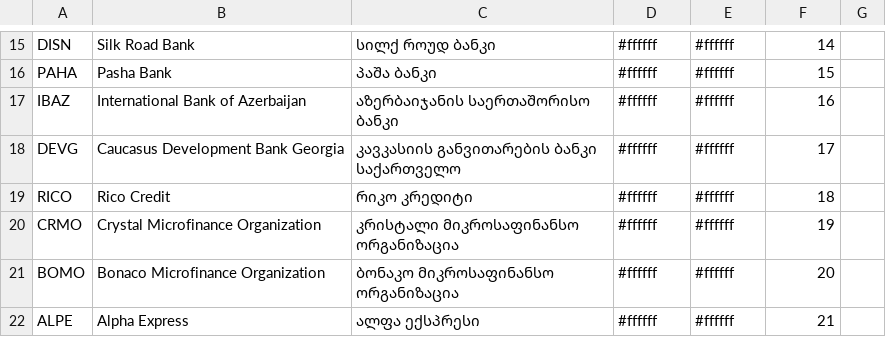
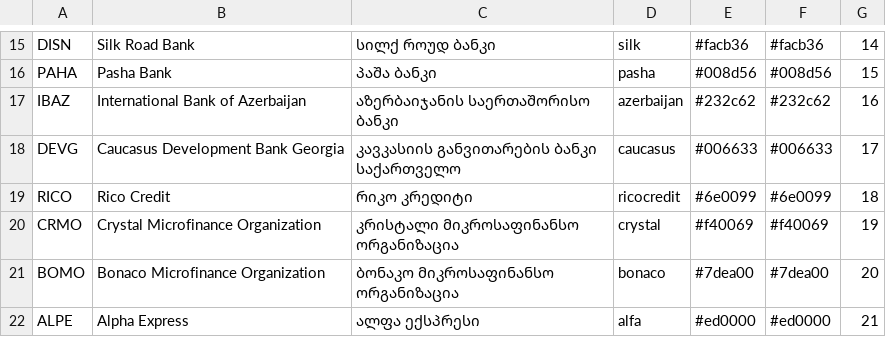
Before and after one commit to JumpStartGeorgia/xrates, a CSV file: datafiles/info/banks.csv, drawn as a sheet; only a part is shown, gaps mark what is left out; the diff covers the shown part only; the diff names each change by its address in the sheet, - before the commit and + after, or states it on an @@ line.

```diff
--- a/datafiles/info/banks.csv
+++ b/datafiles/info/banks.csv
-D15: #ffffff
+D15: silk
-E15: #ffffff
+E15: #facb36
-F15: 14
+F15: #facb36
-G15: (empty)
+G15: 14
-D16: #ffffff
+D16: pasha
-E16: #ffffff
+E16: #008d56
-F16: 15
+F16: #008d56
-G16: (empty)
+G16: 15
-D17: #ffffff
+D17: azerbaijan
-E17: #ffffff
+E17: #232c62
-F17: 16
+F17: #232c62
-G17: (empty)
+G17: 16
-D18: #ffffff
+D18: caucasus
-E18: #ffffff
+E18: #006633
-F18: 17
+F18: #006633
-G18: (empty)
+G18: 17
-D19: #ffffff
+D19: ricocredit
-E19: #ffffff
+E19: #6e0099
-F19: 18
+F19: #6e0099
-G19: (empty)
+G19: 18
-D20: #ffffff
+D20: crystal
-E20: #ffffff
+E20: #f40069
-F20: 19
+F20: #f40069
-G20: (empty)
+G20: 19
-D21: #ffffff
+D21: bonaco
-E21: #ffffff
+E21: #7dea00
-F21: 20
+F21: #7dea00
-G21: (empty)
+G21: 20
-D22: #ffffff
+D22: alfa
-E22: #ffffff
+E22: #ed0000
-F22: 21
+F22: #ed0000
-G22: (empty)
+G22: 21
```
Also changed, not shown: 30 edited cells elsewhere in this file, 12 other files.
